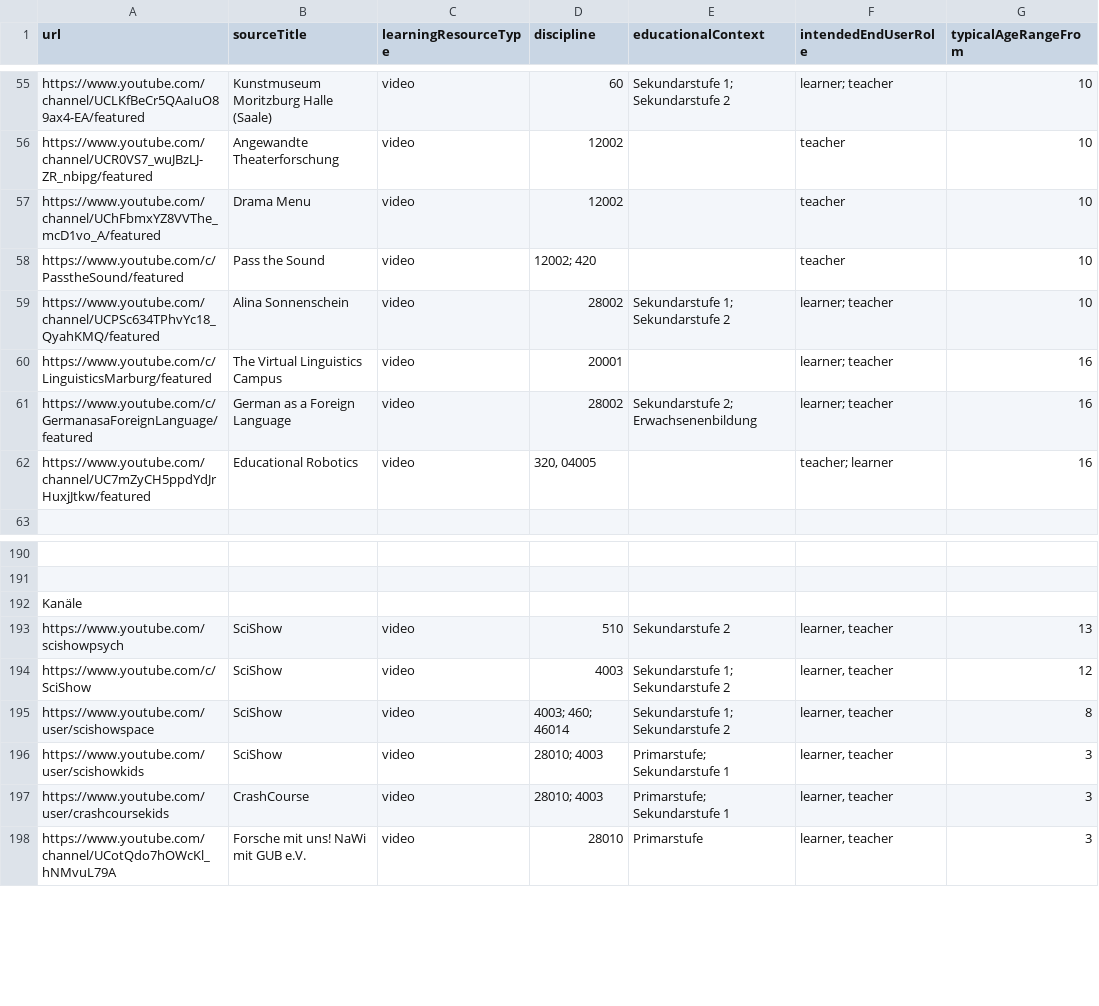
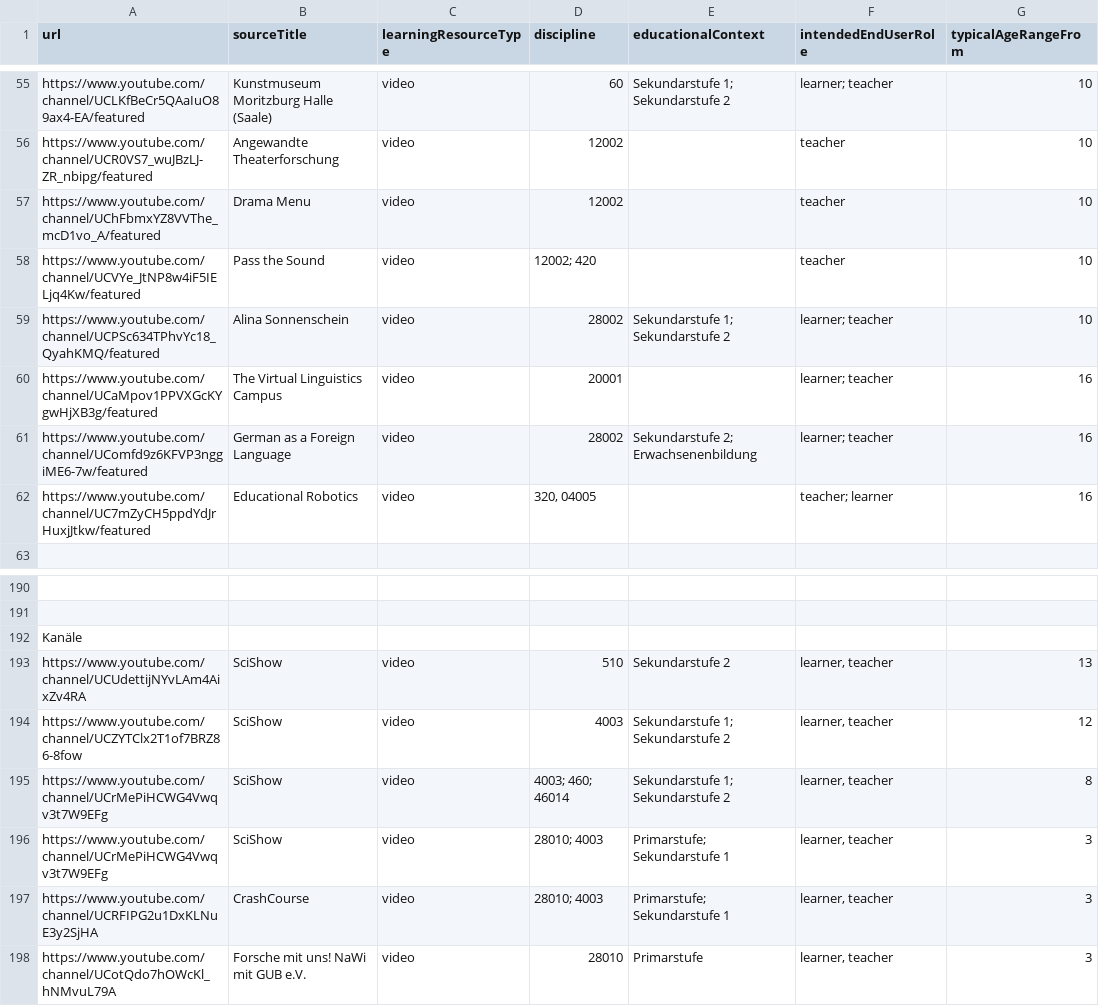
Before and after one commit to openeduhub/oeh-search-etl, a CSV file: csv/youtube.csv, drawn as a sheet; only a part is shown, gaps mark what is left out; the diff covers the shown part only; the diff names each change by its address in the sheet, - before the commit and + after, or states it on an @@ line.

Commit message:
fix youtube urls

```diff
--- a/csv/youtube.csv
+++ b/csv/youtube.csv
-A58 (url): https://www.youtube.com/c/PasstheSound/featured
+A58 (url): https://www.youtube.com/channel/UCVYe_JtNP8w4iF5IELjq4Kw/featured
-A60 (url): https://www.youtube.com/c/LinguisticsMarburg/featured
+A60 (url): https://www.youtube.com/channel/UCaMpov1PPVXGcKYgwHjXB3g/featured
-A61 (url): https://www.youtube.com/c/GermanasaForeignLanguage/featured
+A61 (url): https://www.youtube.com/channel/UComfd9z6KFVP3nggiME6-7w/featured
-A193 (url): https://www.youtube.com/scishowpsych
+A193 (url): https://www.youtube.com/channel/UCUdettijNYvLAm4AixZv4RA
-A194 (url): https://www.youtube.com/c/SciShow
+A194 (url): https://www.youtube.com/channel/UCZYTClx2T1of7BRZ86-8fow
-A195 (url): https://www.youtube.com/user/scishowspace
+A195 (url): https://www.youtube.com/channel/UCrMePiHCWG4Vwqv3t7W9EFg
-A196 (url): https://www.youtube.com/user/scishowkids
+A196 (url): https://www.youtube.com/channel/UCrMePiHCWG4Vwqv3t7W9EFg
-A197 (url): https://www.youtube.com/user/crashcoursekids
+A197 (url): https://www.youtube.com/channel/UCRFIPG2u1DxKLNuE3y2SjHA
```
Also changed, not shown: 42 edited cells elsewhere in this file.
